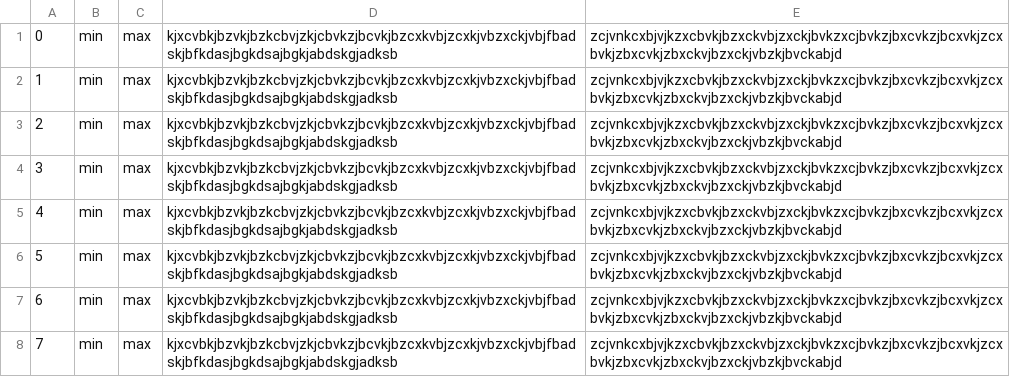
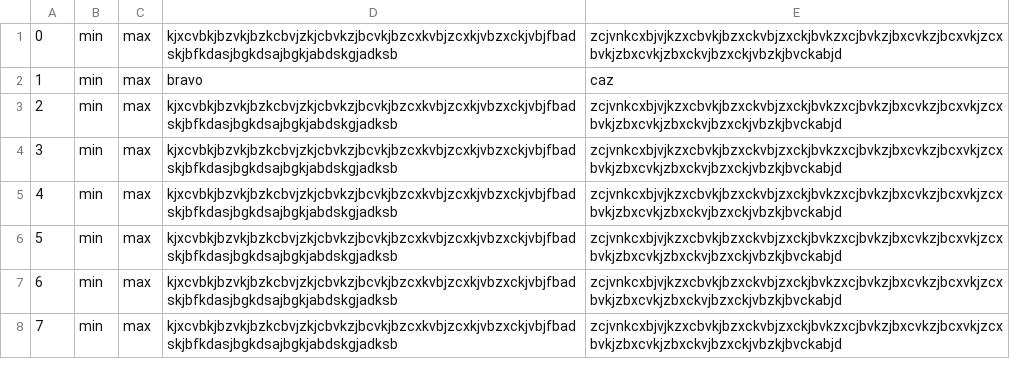
Before and after one commit to CGiardino/Survey_sliders, a CSV file: csv/extremes.csv, drawn as a sheet.

Commit message:
tooltip and extremes fixed

```diff
--- a/csv/extremes.csv
+++ b/csv/extremes.csv
@@ -1,3 +1,3 @@
 0,min,max,kjxcvbkjbzvkjbzkcbvjzkjcbvkzjbcvkjbzcxkvbjzcxkjvbzxckjvbjfbadskjbfkdasjbgkdsajbgkjabdskgjadksb,zcjvnkcxbjvjkzxcbvkjbzxckvbjzxckjbvkzxcjbvkzjbxcvkzjbcxvkjzcxbvkjzbxcvkjzbxckvjbzxckjvbzkjbvckabjd
-1,min,max,kjxcvbkjbzvkjbzkcbvjzkjcbvkzjbcvkjbzcxkvbjzcxkjvbzxckjvbjfbadskjbfkdasjbgkdsajbgkjabdskgjadksb,zcjvnkcxbjvjkzxcbvkjbzxckvbjzxckjbvkzxcjbvkzjbxcvkzjbcxvkjzcxbvkjzbxcvkjzbxckvjbzxckjvbzkjbvckabjd
+1,min,max,bravo,caz
 2,min,max,kjxcvbkjbzvkjbzkcbvjzkjcbvkzjbcvkjbzcxkvbjzcxkjvbzxckjvbjfbadskjbfkdasjbgkdsajbgkjabdskgjadksb,zcjvnkcxbjvjkzxcbvkjbzxckvbjzxckjbvkzxcjbvkzjbxcvkzjbcxvkjzcxbvkjzbxcvkjzbxckvjbzxckjvbzkjbvckabjd
```
Also changed, not shown: csv/groups.csv, 2 other files.
